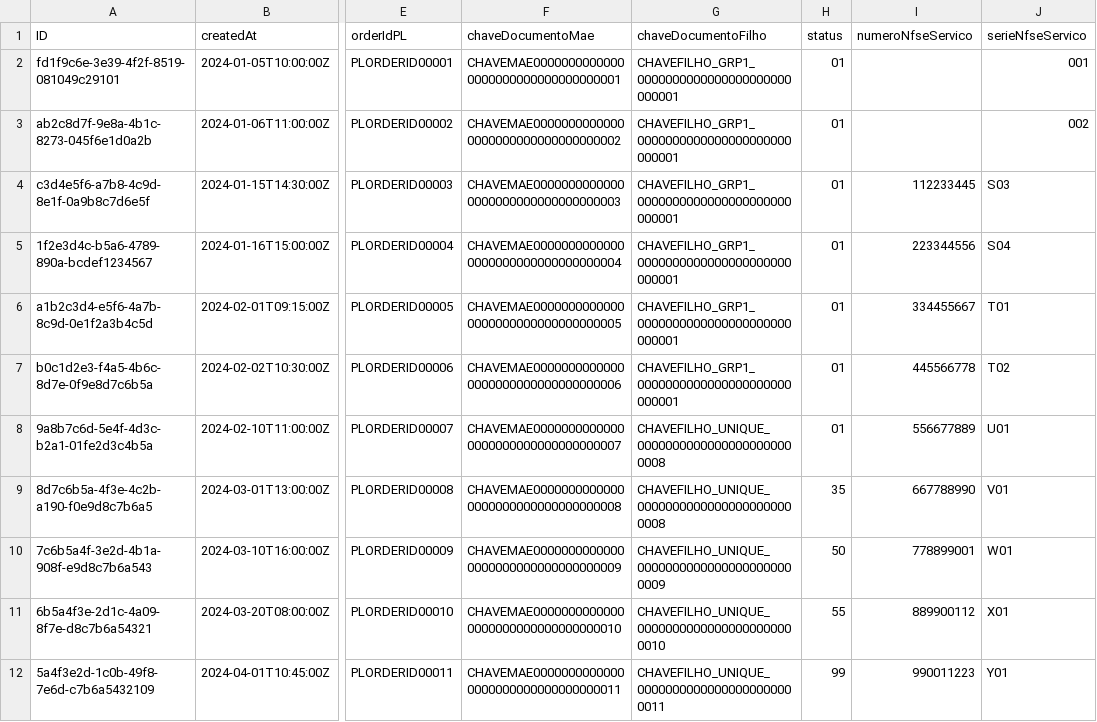
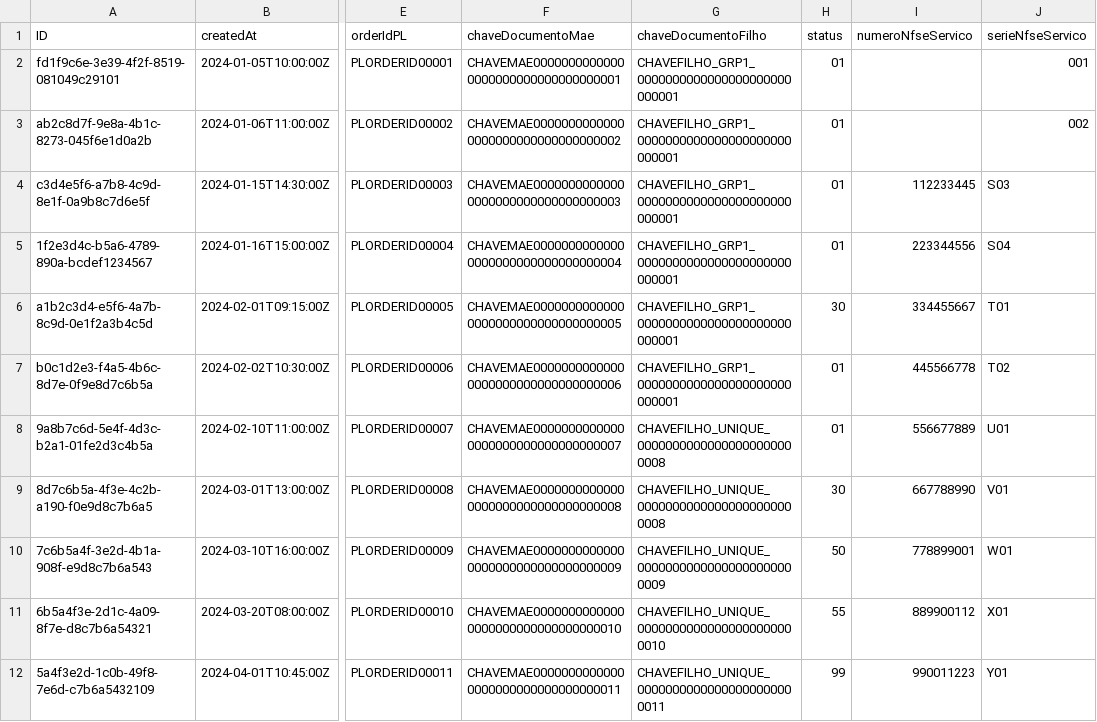
Before and after one commit to alanldias/LojaCAP, a CSV file: db/data/my-shop-NotaFiscalServicoMonitor.csv, drawn as a sheet; only a part is shown, gaps mark what is left out; the diff names each change by its address in the sheet, - before the commit and + after, or states it on an @@ line.

```diff
--- a/db/data/my-shop-NotaFiscalServicoMonitor.csv
+++ b/db/data/my-shop-NotaFiscalServicoMonitor.csv
-H6 (status): 01
+H6 (status): 30
-H9 (status): 35
+H9 (status): 30
```
Also changed, not shown: 1 other file.
